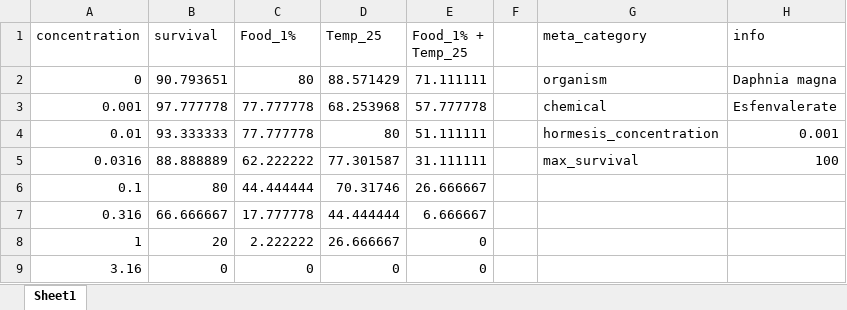
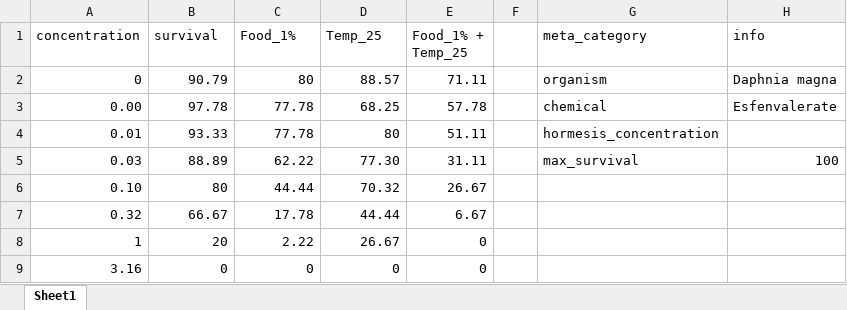
Before and after one commit to ffhammer/sam, an Excel workbook: data/naeem_Esfenvalerate_2024.xlsx, sheet Sheet1, drawn as a sheet; values as stored, in another font and other column widths than the file's, no borders; removed rows and columns are numbered as before the commit, all else as after; the diff names each change by its address in the sheet, - before the commit and + after, or states it on an @@ line.

```diff
--- a/data/naeem_Esfenvalerate_2024.xlsx (sheet Sheet1)
+++ b/data/naeem_Esfenvalerate_2024.xlsx (sheet Sheet1)
-B2 (survival): 90.793651
+B2 (survival): 90.79
-D2 (Temp_25): 88.571429
+D2 (Temp_25): 88.57
-E2 (Food_1% + Temp_25): 71.111111
+E2 (Food_1% + Temp_25): 71.11
-row 3: 0.001 | 97.777778 | 77.777778 | 68.253968 | 57.777778 |  | chemical | Esfenvalerate
+row 3: 0.00 | 97.78 | 77.78 | 68.25 | 57.78 |  | chemical | Esfenvalerate
-B4 (survival): 93.333333
+B4 (survival): 93.33
-C4 (Food_1%): 77.777778
+C4 (Food_1%): 77.78
-E4 (Food_1% + Temp_25): 51.111111
+E4 (Food_1% + Temp_25): 51.11
-H4 (info): 0.001
+H4 (info): (empty)
-row 5: 0.0316 | 88.888889 | 62.222222 | 77.301587 | 31.111111 |  | max_survival | 100
-row 6: 0.1 | 80 | 44.444444 | 70.31746 | 26.666667
-row 7: 0.316 | 66.666667 | 17.777778 | 44.444444 | 6.666667
+row 5: 0.03 | 88.89 | 62.22 | 77.30 | 31.11 |  | max_survival | 100
+row 6: 0.10 | 80 | 44.44 | 70.32 | 26.67
+row 7: 0.32 | 66.67 | 17.78 | 44.44 | 6.67
-C8 (Food_1%): 2.222222
+C8 (Food_1%): 2.22
-D8 (Temp_25): 26.666667
+D8 (Temp_25): 26.67
```
Also changed, not shown: data/huang_imidachloprid_2023.xlsx, data/imrana_2024_food.xlsx.
